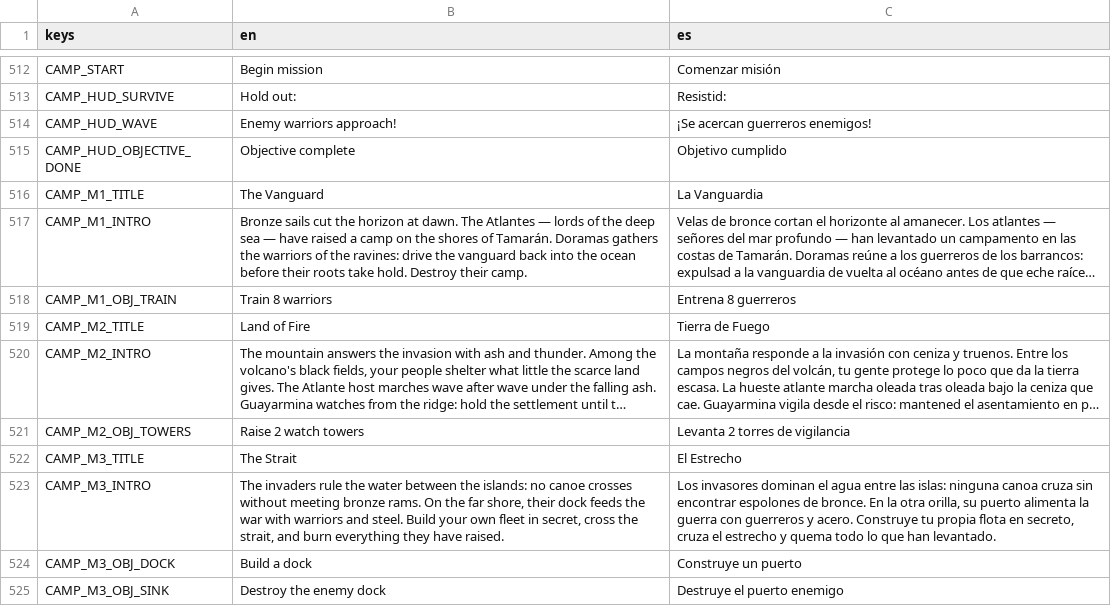
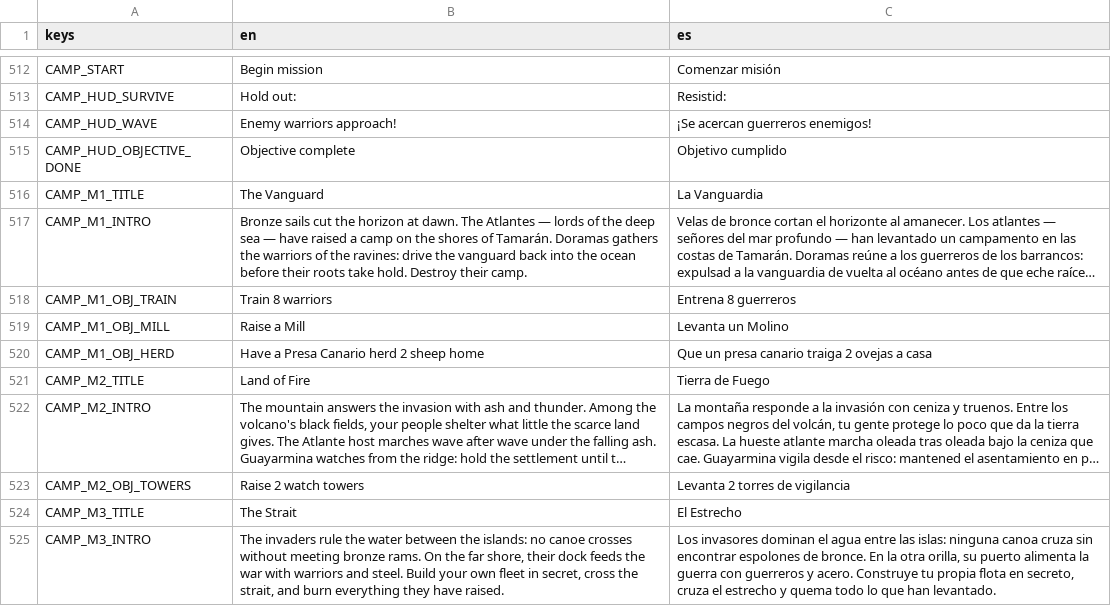
Before and after one commit to enrimr/rts-game-godot, a CSV file: project/assets/translations/translations.csv, drawn as a sheet; only a part is shown, gaps mark what is left out; the shorter side is filled out with more unchanged rows; long unchanged cells end in …; the diff names each change by its address in the sheet, - before the commit and + after, or states it on an @@ line.

```diff
--- a/project/assets/translations/translations.csv
+++ b/project/assets/translations/translations.csv
+row 519: CAMP_M1_OBJ_MILL | Raise a Mill | Levanta un Molino
+row 520: CAMP_M1_OBJ_HERD | Have a Presa Canario herd 2 sheep home | Que un presa canario traiga 2 ovejas a casa
```
Also changed, not shown: 5 other files.
